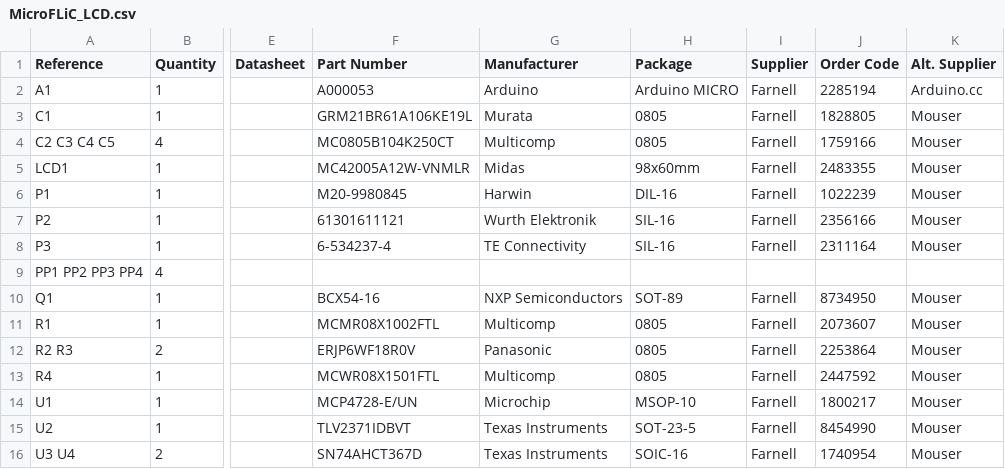
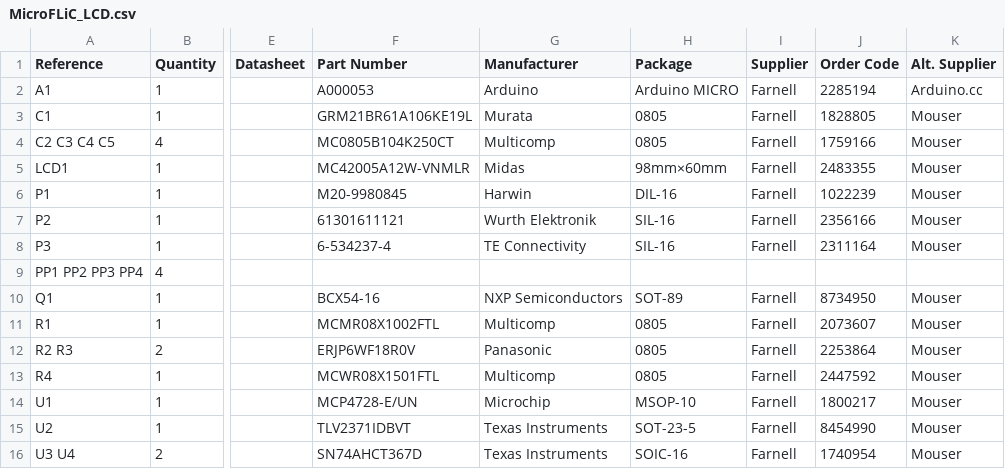
Before and after one commit to jnedbal/MicroFLiC_LCD_1_2, a CSV file: MicroFLiC_LCD.csv, drawn as a sheet; only a part is shown, gaps mark what is left out; the diff names each change by its address in the sheet, - before the commit and + after, or states it on an @@ line.

Commit message:
Fixed LCD part description

```diff
--- a/MicroFLiC_LCD.csv
+++ b/MicroFLiC_LCD.csv
-H5 (Package): 98x60mm
+H5 (Package): 98mm×60mm
```
Also changed, not shown: 6 other files.
